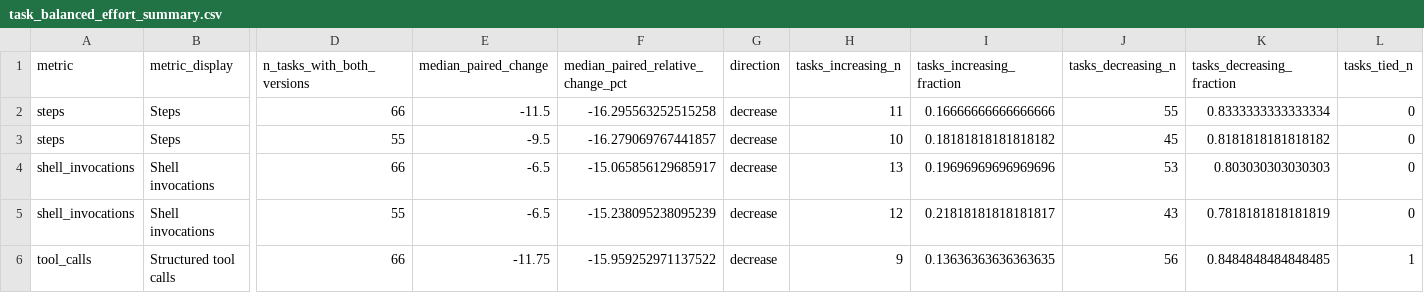
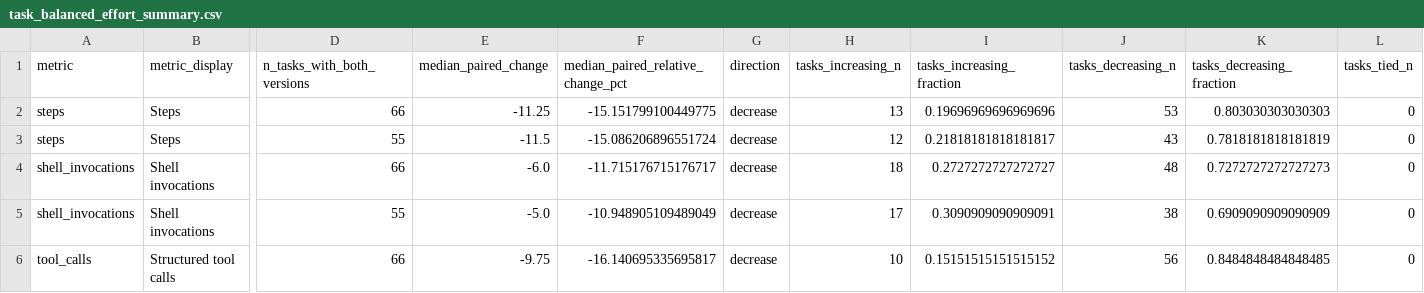
Before and after one commit to mescribano23/TerminalBenchAnalysis, a CSV file: data/processed_live/longitudinal/tb3_tb4/task_balanced_effort_summary.csv, drawn as a sheet; only a part is shown, gaps mark what is left out; the diff covers the shown part only; the diff names each change by its address in the sheet, - before the commit and + after, or states it on an @@ line.

```diff
--- a/data/processed_live/longitudinal/tb3_tb4/task_balanced_effort_summary.csv
+++ b/data/processed_live/longitudinal/tb3_tb4/task_balanced_effort_summary.csv
-E2 (median_paired_change): -11.5
+E2 (median_paired_change): -11.25
-F2: -16.295563252515258
+F2: -15.151799100449775
-H2 (tasks_increasing_n): 11
+H2 (tasks_increasing_n): 13
-I2 (tasks_increasing_fraction): 0.16666666666666666
+I2 (tasks_increasing_fraction): 0.19696969696969696
-J2 (tasks_decreasing_n): 55
+J2 (tasks_decreasing_n): 53
-K2 (tasks_decreasing_fraction): 0.8333333333333334
+K2 (tasks_decreasing_fraction): 0.803030303030303
-E3 (median_paired_change): -9.5
+E3 (median_paired_change): -11.5
-F3: -16.279069767441857
+F3: -15.086206896551724
-H3 (tasks_increasing_n): 10
+H3 (tasks_increasing_n): 12
-I3 (tasks_increasing_fraction): 0.18181818181818182
+I3 (tasks_increasing_fraction): 0.21818181818181817
-J3 (tasks_decreasing_n): 45
+J3 (tasks_decreasing_n): 43
-K3 (tasks_decreasing_fraction): 0.8181818181818182
+K3 (tasks_decreasing_fraction): 0.7818181818181819
-E4 (median_paired_change): -6.5
+E4 (median_paired_change): -6.0
-F4: -15.065856129685917
+F4: -11.715176715176717
-H4 (tasks_increasing_n): 13
+H4 (tasks_increasing_n): 18
-I4 (tasks_increasing_fraction): 0.19696969696969696
+I4 (tasks_increasing_fraction): 0.2727272727272727
-J4 (tasks_decreasing_n): 53
+J4 (tasks_decreasing_n): 48
-K4 (tasks_decreasing_fraction): 0.803030303030303
+K4 (tasks_decreasing_fraction): 0.7272727272727273
-E5 (median_paired_change): -6.5
+E5 (median_paired_change): -5.0
-F5: -15.238095238095239
+F5: -10.948905109489049
-H5 (tasks_increasing_n): 12
+H5 (tasks_increasing_n): 17
-I5 (tasks_increasing_fraction): 0.21818181818181817
+I5 (tasks_increasing_fraction): 0.3090909090909091
-J5 (tasks_decreasing_n): 43
+J5 (tasks_decreasing_n): 38
-K5 (tasks_decreasing_fraction): 0.7818181818181819
+K5 (tasks_decreasing_fraction): 0.6909090909090909
-E6 (median_paired_change): -11.75
+E6 (median_paired_change): -9.75
-F6: -15.959252971137522
+F6: -16.140695335695817
-H6 (tasks_increasing_n): 9
+H6 (tasks_increasing_n): 10
-I6 (tasks_increasing_fraction): 0.13636363636363635
+I6 (tasks_increasing_fraction): 0.15151515151515152
-L6 (tasks_tied_n): 1
+L6 (tasks_tied_n): 0
```
Also changed, not shown: 61 edited cells elsewhere in this file, data/processed_live/diminishing_returns/rq1_final_statistical_results.csv, data/processed_live/diminishing_returns/rq1_within_task_effort_summary.csv, 57 other files.
